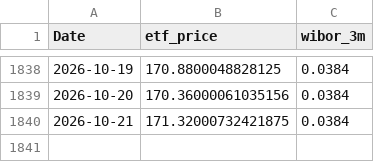
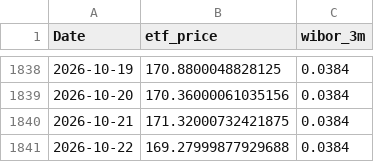
Before and after one commit to ZuziaBizan/mortgage-vs-etf-pipeline, a CSV file: data/clean_merged_data.csv, drawn as a sheet; only a part is shown, gaps mark what is left out.

```diff
--- a/data/clean_merged_data.csv
+++ b/data/clean_merged_data.csv
@@ -1840 +1840,2 @@ Date,etf_price,wibor_3m
 2026-10-21,171.32000732421875,0.0384
+2026-10-22,169.27999877929688,0.0384
```
